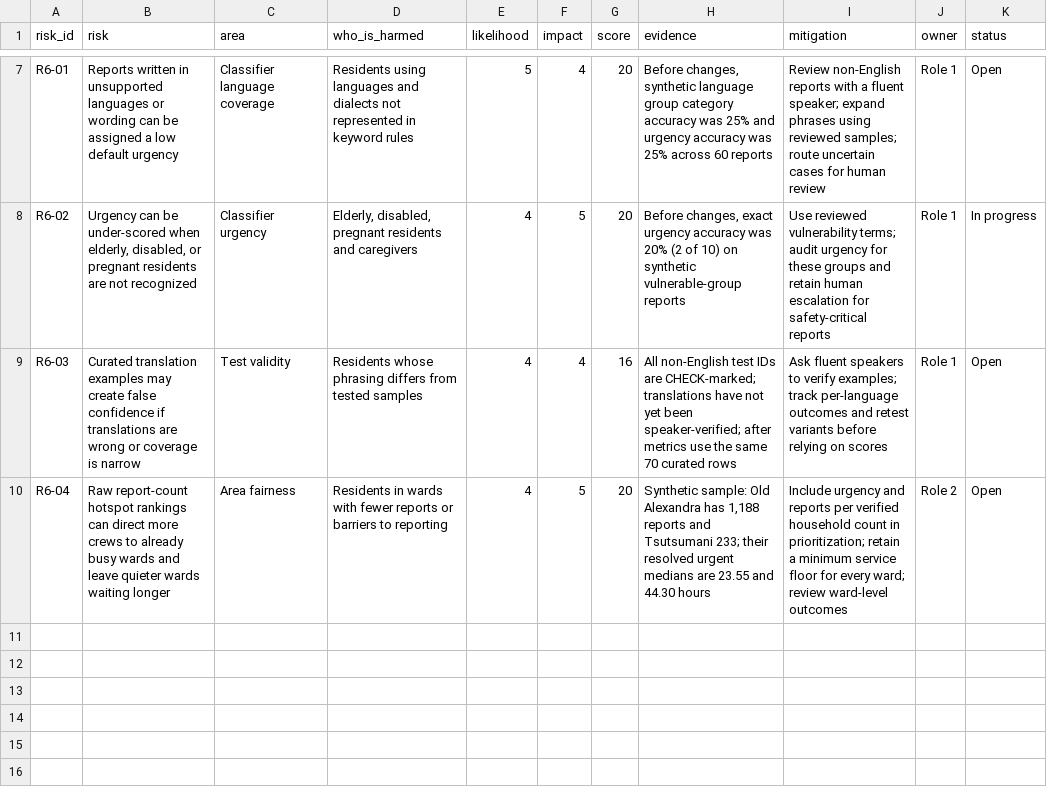
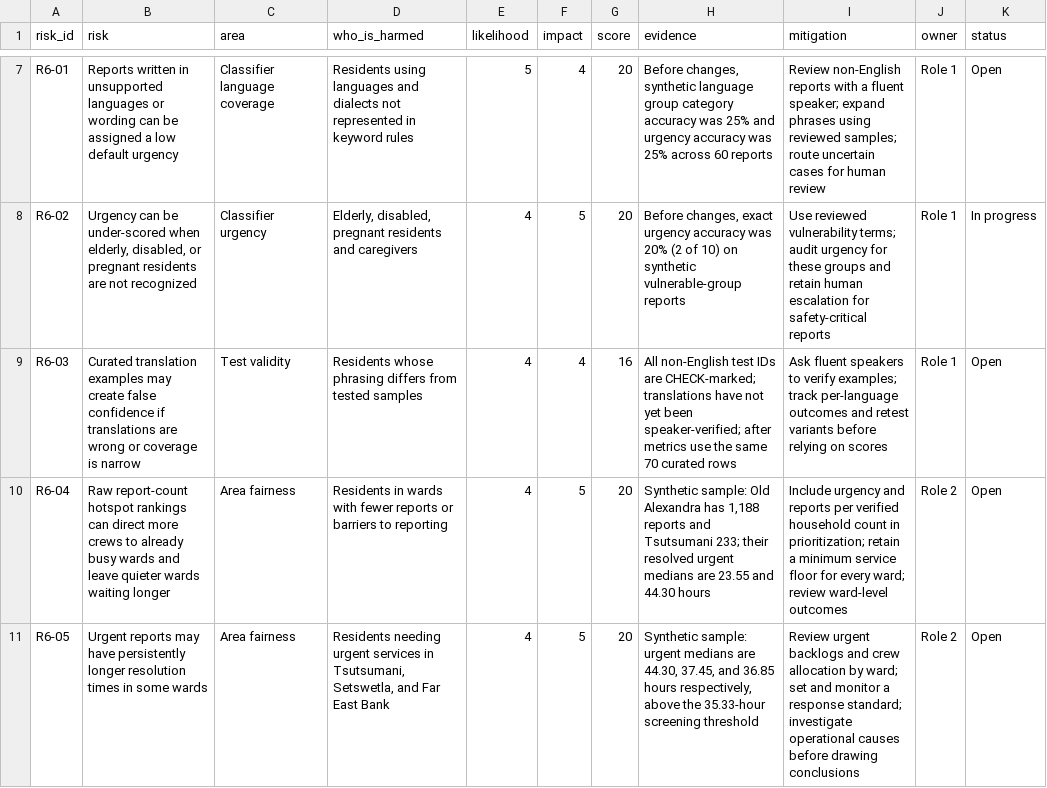
Before and after one commit to Andile47/report-radar, a CSV file: governance/risk_register.csv, drawn as a sheet; only a part is shown, gaps mark what is left out; the diff names each change by its address in the sheet, - before the commit and + after, or states it on an @@ line.

Commit message:
Log urgent service gap risk

```diff
--- a/governance/risk_register.csv
+++ b/governance/risk_register.csv
+row 11: R6-05 | Urgent reports may have persistently longer resolution times in some wards | Area fairness | Residents needing urgent services in Tsutsumani, Setswetla, and Far East Bank | 4 | 5 | 20 | Synthetic sample: urgent medians are 44.30, 37.45, and 36.85 hours respectively, above the 35.33-hour screening threshold | Review urgent backlogs and crew allocation by ward; set and monitor a response standard; investigate operational causes before drawing conclusions | Role 2 | Open
```
